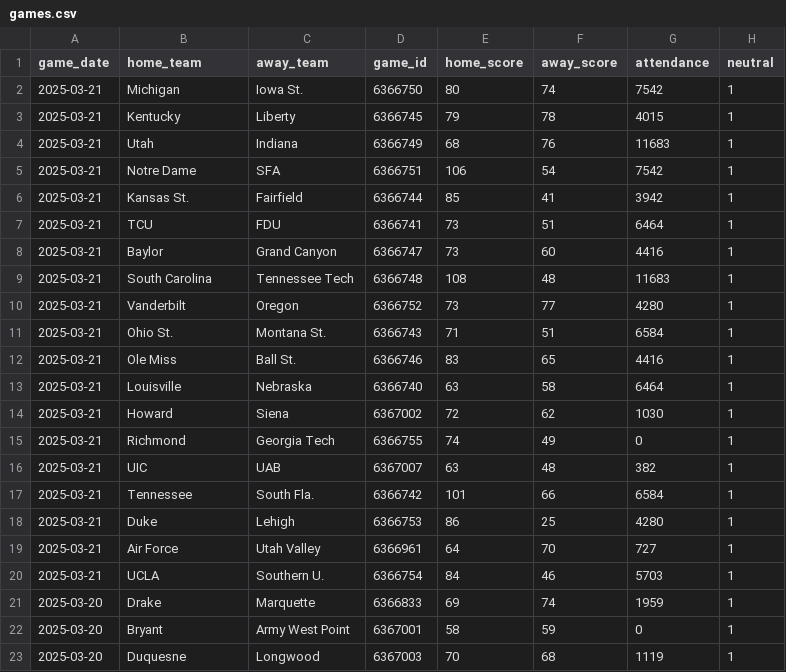
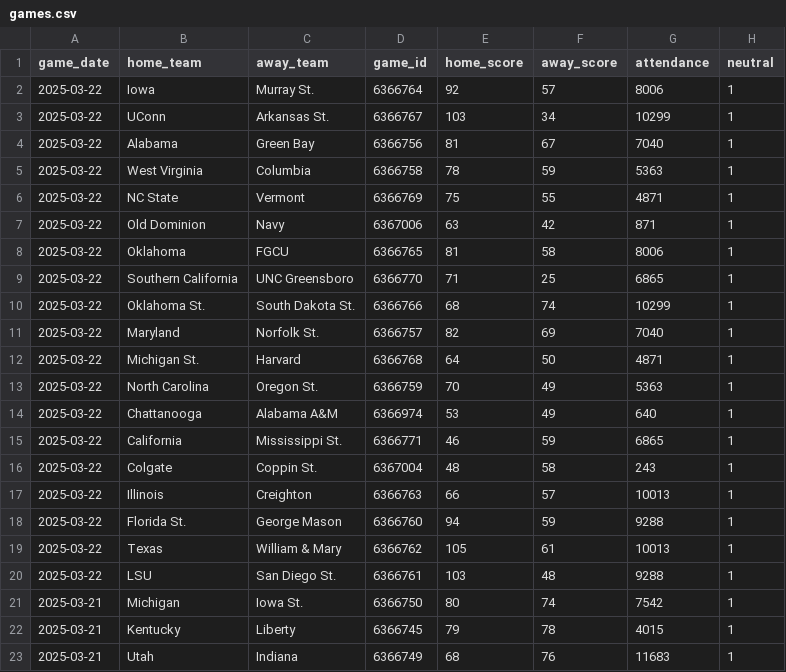
Before and after one commit to JackLich10/ncaa_shots, a CSV file: data/womens/games.csv, drawn as a sheet; only a part is shown; the shorter side is filled out with more unchanged rows.

```diff
--- a/data/womens/games.csv
+++ b/data/womens/games.csv
@@ -1,2 +1,21 @@
 game_date,home_team,away_team,game_id,home_score,away_score,attendance,neutral
+2025-03-22,Iowa,Murray St.,6366764,92,57,8006,1
+2025-03-22,UConn,Arkansas St.,6366767,103,34,10299,1
+2025-03-22,Alabama,Green Bay,6366756,81,67,7040,1
+2025-03-22,West Virginia,Columbia,6366758,78,59,5363,1
+2025-03-22,NC State,Vermont,6366769,75,55,4871,1
+2025-03-22,Old Dominion,Navy,6367006,63,42,871,1
+2025-03-22,Oklahoma,FGCU,6366765,81,58,8006,1
+2025-03-22,Southern California,UNC Greensboro,6366770,71,25,6865,1
+2025-03-22,Oklahoma St.,South Dakota St.,6366766,68,74,10299,1
+2025-03-22,Maryland,Norfolk St.,6366757,82,69,7040,1
+2025-03-22,Michigan St.,Harvard,6366768,64,50,4871,1
+2025-03-22,North Carolina,Oregon St.,6366759,70,49,5363,1
+2025-03-22,Chattanooga,Alabama A&M,6366974,53,49,640,1
+2025-03-22,California,Mississippi St.,6366771,46,59,6865,1
+2025-03-22,Colgate,Coppin St.,6367004,48,58,243,1
+2025-03-22,Illinois,Creighton,6366763,66,57,10013,1
+2025-03-22,Florida St.,George Mason,6366760,94,59,9288,1
+2025-03-22,Texas,William & Mary,6366762,105,61,10013,1
+2025-03-22,LSU,San Diego St.,6366761,103,48,9288,1
 2025-03-21,Michigan,Iowa St.,6366750,80,74,7542,1
```
Also changed, not shown: data/mens/games.csv, 2 other files.
